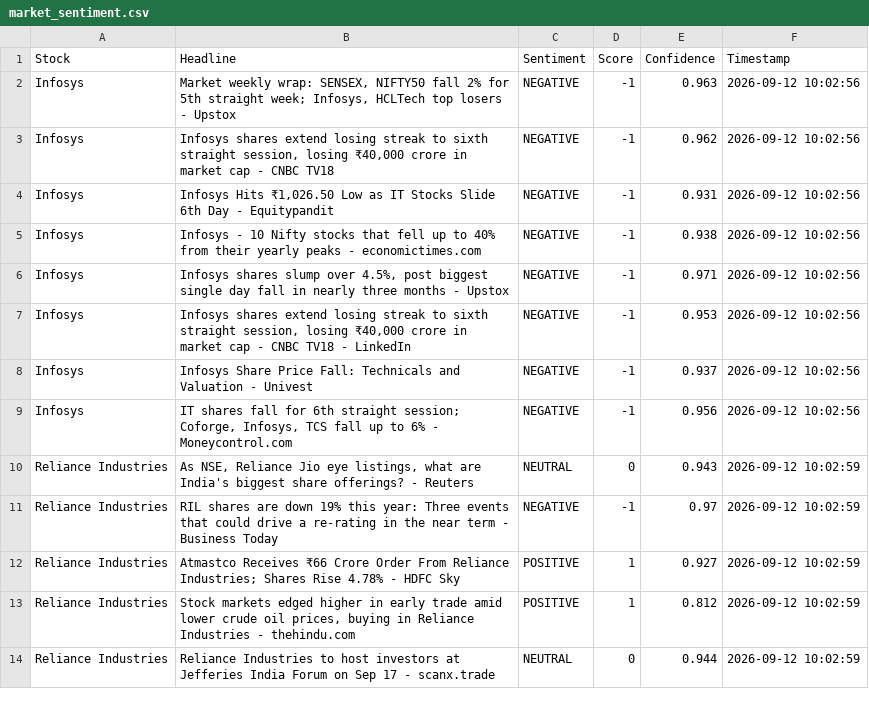
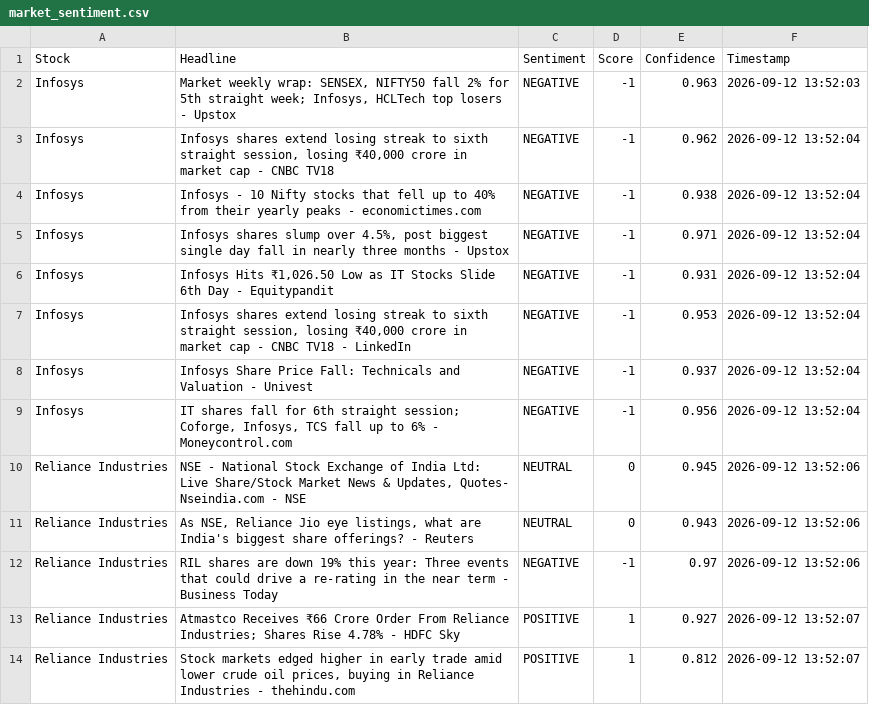
Before and after one commit to mister-raj/market-sentiment-terminal, a CSV file: market_sentiment.csv, drawn as a sheet; only a part is shown; the diff covers the shown part only.

```diff
--- a/market_sentiment.csv
+++ b/market_sentiment.csv
@@ -1,14 +1,14 @@
 Stock,Headline,Sentiment,Score,Confidence,Timestamp
-Infosys,"Market weekly wrap: SENSEX, NIFTY50 fall 2% for 5th straight week; Infosys, HCLTech top losers - Upstox",NEGATIVE,-1,0.963,2026-09-12 10:02:56
-Infosys,"Infosys shares extend losing streak to sixth straight session, losing ₹40,000 crore in market cap - CNBC TV18",NEGATIVE,-1,0.962,2026-09-12 10:02:56
-Infosys,"Infosys Hits ₹1,026.50 Low as IT Stocks Slide 6th Day - Equitypandit",NEGATIVE,-1,0.931,2026-09-12 10:02:56
-Infosys,Infosys - 10 Nifty stocks that fell up to 40% from their yearly peaks - economictimes.com,NEGATIVE,-1,0.938,2026-09-12 10:02:56
-Infosys,"Infosys shares slump over 4.5%, post biggest single day fall in nearly three months - Upstox",NEGATIVE,-1,0.971,2026-09-12 10:02:56
-Infosys,"Infosys shares extend losing streak to sixth straight session, losing ₹40,000 crore in market cap - CNBC TV18 - LinkedIn",NEGATIVE,-1,0.953,2026-09-12 10:02:56
-Infosys,Infosys Share Price Fall: Technicals and Valuation - Univest,NEGATIVE,-1,0.937,2026-09-12 10:02:56
-Infosys,"IT shares fall for 6th straight session; Coforge, Infosys, TCS fall up to 6% - Moneycontrol.com",NEGATIVE,-1,0.956,2026-09-12 10:02:56
-Reliance Industries,"As NSE, Reliance Jio eye listings, what are India's biggest share offerings? - Reuters",NEUTRAL,0,0.943,2026-09-12 10:02:59
-Reliance Industries,RIL shares are down 19% this year: Three events that could drive a re-rating in the near term - Business Today,NEGATIVE,-1,0.97,2026-09-12 10:02:59
-Reliance Industries,Atmastco Receives ₹66 Crore Order From Reliance Industries; Shares Rise 4.78% - HDFC Sky,POSITIVE,1,0.927,2026-09-12 10:02:59
-Reliance Industries,"Stock markets edged higher in early trade amid lower crude oil prices, buying in Reliance Industries - thehindu.com",POSITIVE,1,0.812,2026-09-12 10:02:59
-Reliance Industries,Reliance Industries to host investors at Jefferies India Forum on Sep 17 - scanx.trade,NEUTRAL,0,0.944,2026-09-12 10:02:59
+Infosys,"Market weekly wrap: SENSEX, NIFTY50 fall 2% for 5th straight week; Infosys, HCLTech top losers - Upstox",NEGATIVE,-1,0.963,2026-09-12 13:52:03
+Infosys,"Infosys shares extend losing streak to sixth straight session, losing ₹40,000 crore in market cap - CNBC TV18",NEGATIVE,-1,0.962,2026-09-12 13:52:04
+Infosys,Infosys - 10 Nifty stocks that fell up to 40% from their yearly peaks - economictimes.com,NEGATIVE,-1,0.938,2026-09-12 13:52:04
+Infosys,"Infosys shares slump over 4.5%, post biggest single day fall in nearly three months - Upstox",NEGATIVE,-1,0.971,2026-09-12 13:52:04
+Infosys,"Infosys Hits ₹1,026.50 Low as IT Stocks Slide 6th Day - Equitypandit",NEGATIVE,-1,0.931,2026-09-12 13:52:04
+Infosys,"Infosys shares extend losing streak to sixth straight session, losing ₹40,000 crore in market cap - CNBC TV18 - LinkedIn",NEGATIVE,-1,0.953,2026-09-12 13:52:04
+Infosys,Infosys Share Price Fall: Technicals and Valuation - Univest,NEGATIVE,-1,0.937,2026-09-12 13:52:04
+Infosys,"IT shares fall for 6th straight session; Coforge, Infosys, TCS fall up to 6% - Moneycontrol.com",NEGATIVE,-1,0.956,2026-09-12 13:52:04
+Reliance Industries,"NSE - National Stock Exchange of India Ltd: Live Share/Stock Market News & Updates, Quotes- Nseindia.com - NSE",NEUTRAL,0,0.945,2026-09-12 13:52:06
+Reliance Industries,"As NSE, Reliance Jio eye listings, what are India's biggest share offerings? - Reuters",NEUTRAL,0,0.943,2026-09-12 13:52:06
+Reliance Industries,RIL shares are down 19% this year: Three events that could drive a re-rating in the near term - Business Today,NEGATIVE,-1,0.97,2026-09-12 13:52:06
+Reliance Industries,Atmastco Receives ₹66 Crore Order From Reliance Industries; Shares Rise 4.78% - HDFC Sky,POSITIVE,1,0.927,2026-09-12 13:52:07
+Reliance Industries,"Stock markets edged higher in early trade amid lower crude oil prices, buying in Reliance Industries - thehindu.com",POSITIVE,1,0.812,2026-09-12 13:52:07
```
Also changed, not shown: 9 added rows, 9 removed rows and 34 edited cells elsewhere in this file.
